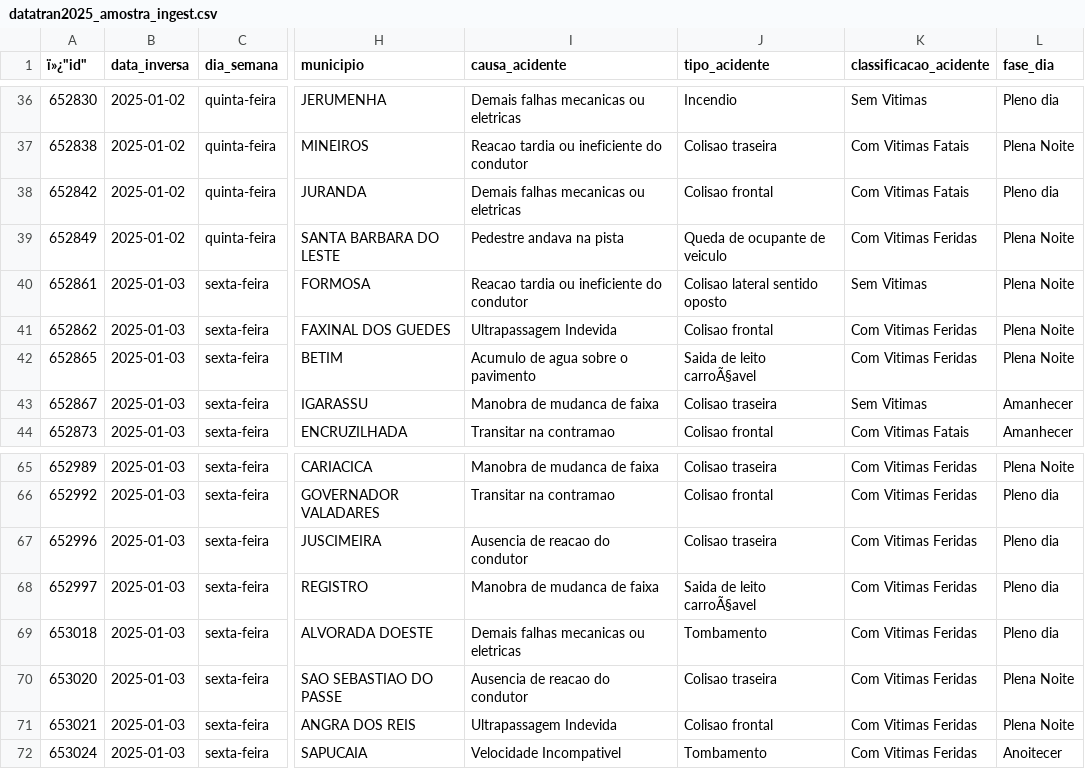
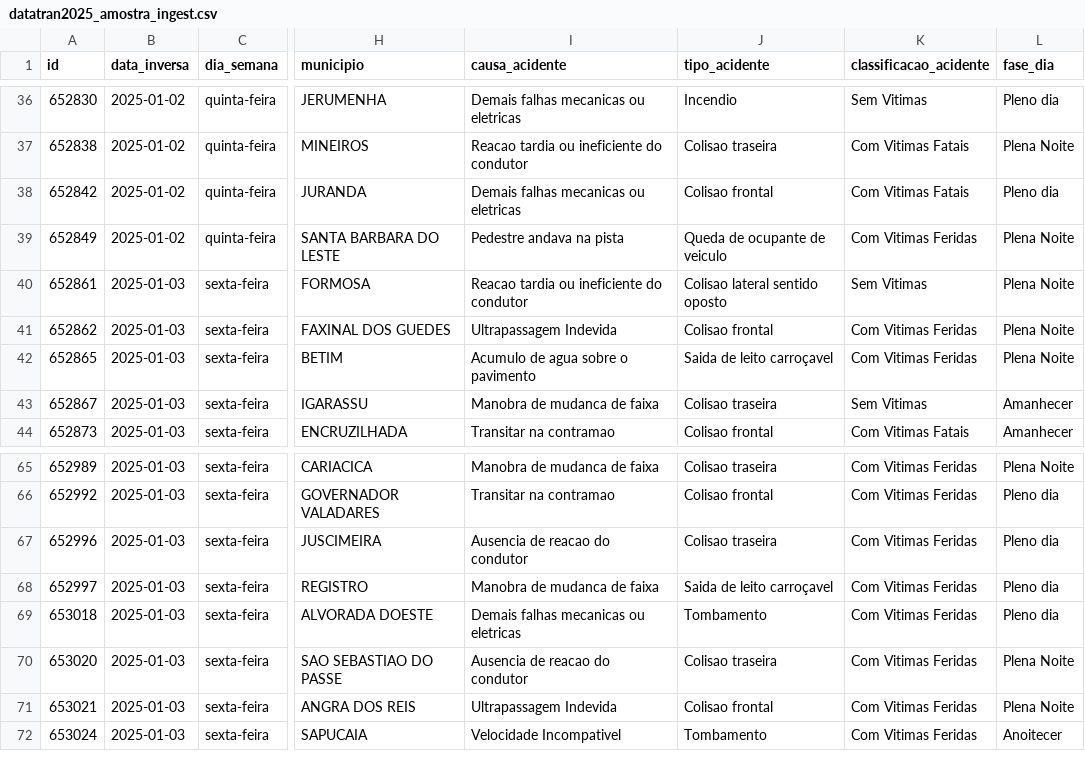
Before and after one commit to Viniciusgigante19/pipeline-indice-acidente, a CSV file: sandbox/datatran2025_amostra_ingest.csv, drawn as a sheet; only a part is shown, gaps mark what is left out; the diff covers the shown part only; the diff names each change by its address in the sheet, - before the commit and + after, or states it on an @@ line.

```diff
--- a/sandbox/datatran2025_amostra_ingest.csv
+++ b/sandbox/datatran2025_amostra_ingest.csv
-A1: ï»¿"id"
+A1: id
-J42 (tipo_acidente): Saida de leito carroÃ§avel
+J42 (tipo_acidente): Saida de leito carroçavel
-J68 (tipo_acidente): Saida de leito carroÃ§avel
+J68 (tipo_acidente): Saida de leito carroçavel
```
Also changed, not shown: 8 edited cells elsewhere in this file, datasets/datatran2025_amostra_100.csv, 16 other files.
